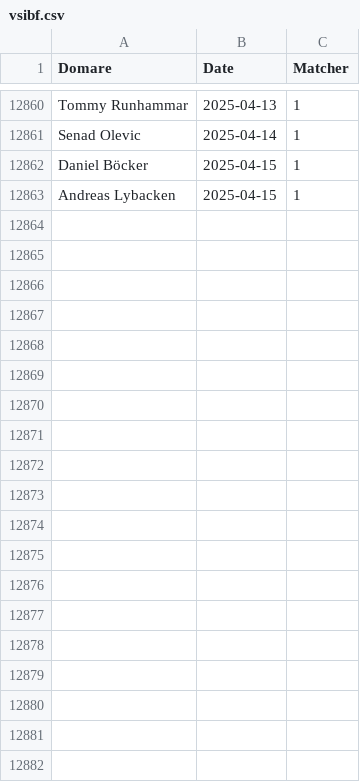
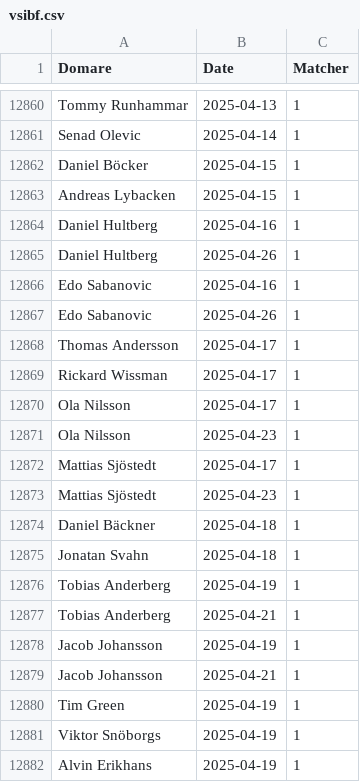
Before and after one commit to d3aniq/RefStat, a CSV file: vsibf.csv, drawn as a sheet; only a part is shown, gaps mark what is left out; the diff covers the shown part only.

Commit message:
Update vsibf.csv

```diff
--- a/vsibf.csv
+++ b/vsibf.csv
@@ -12863 +12863,20 @@ Daniel Böcker,2025-04-15,1
 Andreas Lybacken,2025-04-15,1
+Daniel Hultberg,2025-04-16,1
+Daniel Hultberg,2025-04-26,1
+Edo Sabanovic,2025-04-16,1
+Edo Sabanovic,2025-04-26,1
+Thomas Andersson,2025-04-17,1
+Rickard Wissman,2025-04-17,1
+Ola Nilsson,2025-04-17,1
+Ola Nilsson,2025-04-23,1
+Mattias Sjöstedt,2025-04-17,1
+Mattias Sjöstedt,2025-04-23,1
+Daniel Bäckner,2025-04-18,1
+Jonatan Svahn,2025-04-18,1
+Tobias Anderberg,2025-04-19,1
+Tobias Anderberg,2025-04-21,1
+Jacob Johansson,2025-04-19,1
+Jacob Johansson,2025-04-21,1
+Tim Green,2025-04-19,1
+Viktor Snöborgs,2025-04-19,1
+Alvin Erikhans,2025-04-19,1
```
Also changed, not shown: 42 added rows elsewhere in this file.
